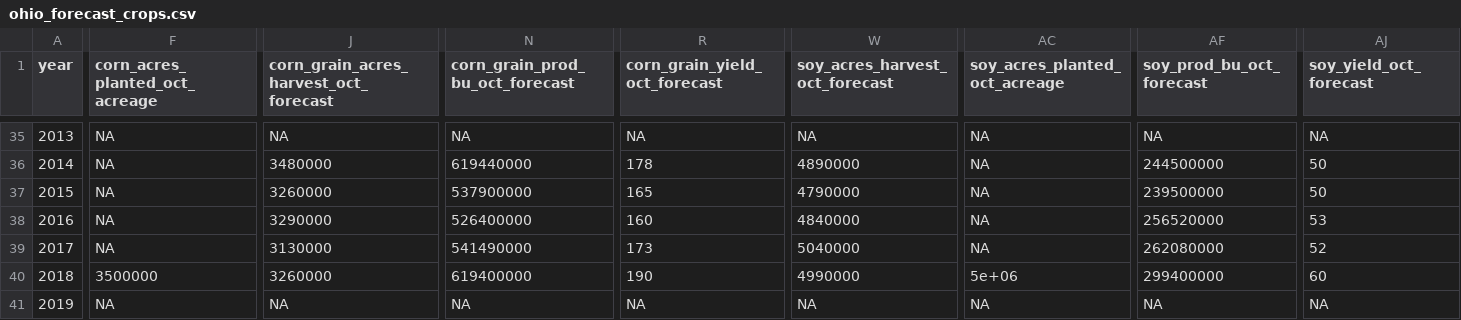
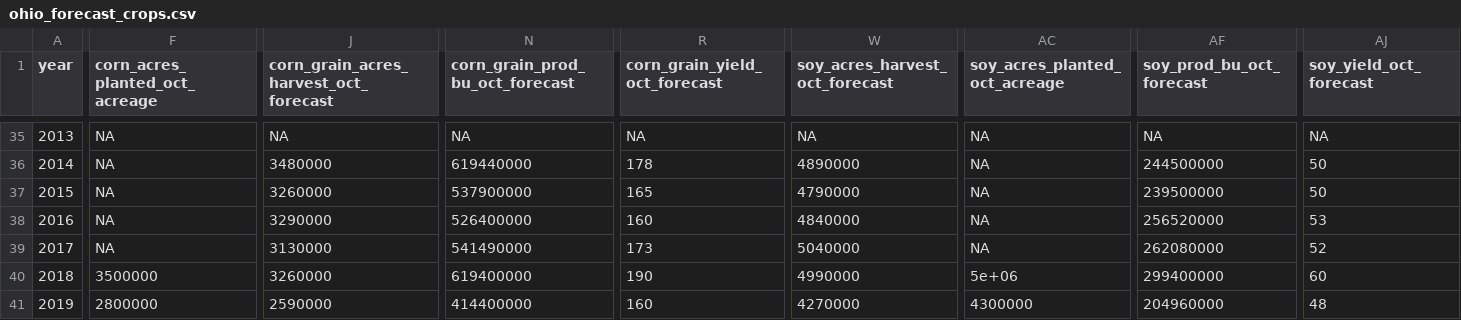
Before and after one commit to rdinter/CAUV, a CSV file: 0-data/ohio/ohio_forecast_crops.csv, drawn as a sheet; only a part is shown, gaps mark what is left out; the diff names each change by its address in the sheet, - before the commit and + after, or states it on an @@ line.

```diff
--- a/0-data/ohio/ohio_forecast_crops.csv
+++ b/0-data/ohio/ohio_forecast_crops.csv
-F41 (corn_acres_planted_oct_acreage): NA
+F41 (corn_acres_planted_oct_acreage): 2800000
-J41: NA
+J41: 2590000
-N41 (corn_grain_prod_bu_oct_forecast): NA
+N41 (corn_grain_prod_bu_oct_forecast): 414400000
-R41 (corn_grain_yield_oct_forecast): NA
+R41 (corn_grain_yield_oct_forecast): 160
-W41 (soy_acres_harvest_oct_forecast): NA
+W41 (soy_acres_harvest_oct_forecast): 4270000
-AC41 (soy_acres_planted_oct_acreage): NA
+AC41 (soy_acres_planted_oct_acreage): 4300000
-AF41 (soy_prod_bu_oct_forecast): NA
+AF41 (soy_prod_bu_oct_forecast): 204960000
-AJ41 (soy_yield_oct_forecast): NA
+AJ41 (soy_yield_oct_forecast): 48
```
Also changed, not shown: 0-data/ohio/ohio_prices_monthly.csv, 1-tidy/ohio_cauv_all.csv, 25 other files.
